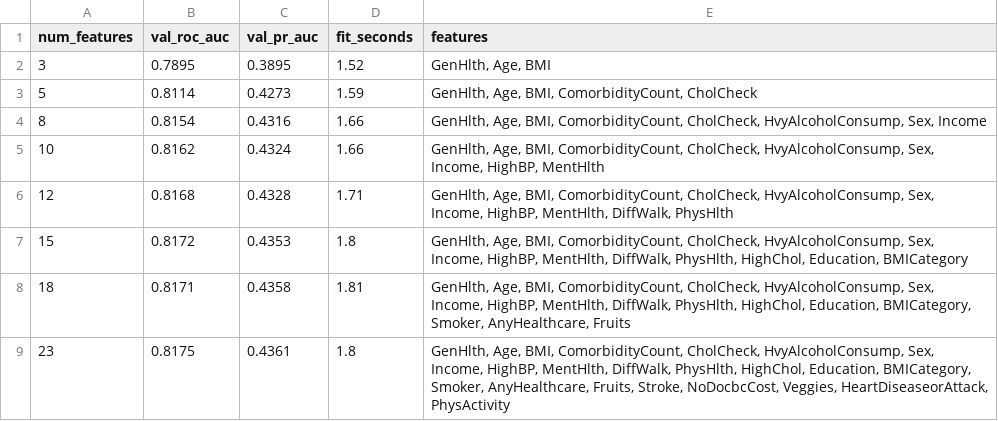
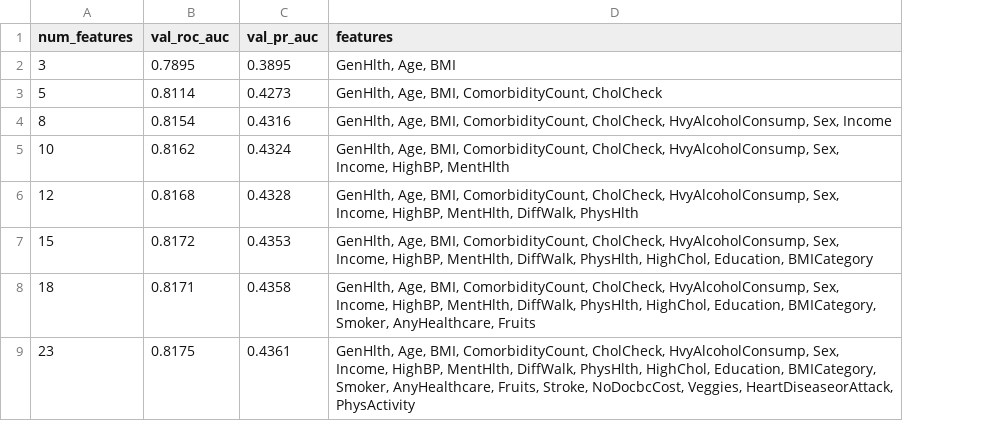
Before and after one commit to abdullah5341/Big_Data_Project, a CSV file: results/feature_selection_curve.csv, drawn as a sheet; the diff names each change by its address in the sheet, - before the commit and + after, or states it on an @@ line.

```diff
--- a/results/feature_selection_curve.csv
+++ b/results/feature_selection_curve.csv
-column D (fit_seconds), rows 2-9: 1.52 | 1.59 | 1.66 | 1.66 | 1.71 | 1.8 | 1.81 | 1.8
```
Also changed, not shown: results/scalability_benchmark.csv, results/training_summary.csv, 24 other files.
